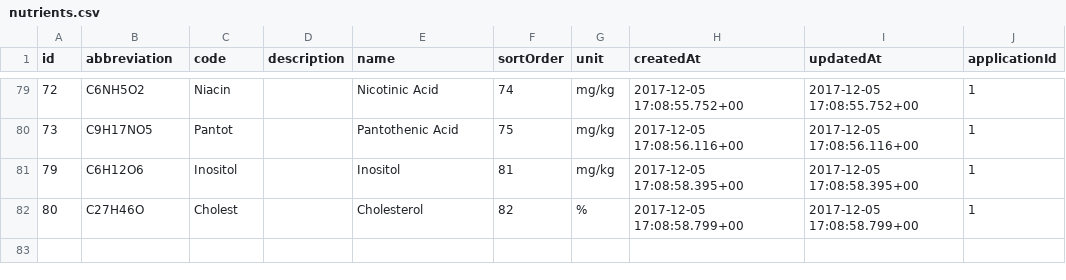
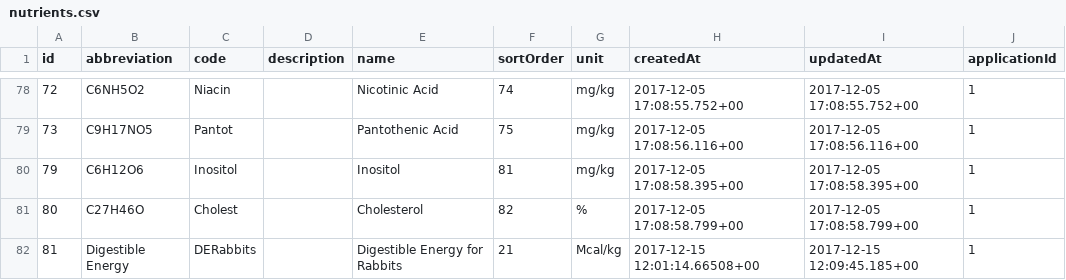
Before and after one commit to barend-erasmus/diet-formulator-service, a CSV file: databases/world-of-rations/table-exports/nutrients.csv, drawn as a sheet; only a part is shown, gaps mark what is left out; the diff covers the shown part only.

```diff
--- a/databases/world-of-rations/table-exports/nutrients.csv
+++ b/databases/world-of-rations/table-exports/nutrients.csv
@@ -82 +81,2 @@ id;abbreviation;code;description;name;sortOrder;unit;createdAt;updatedAt;applica
 80;C27H46O;Cholest;"";Cholesterol;82;%;2017-12-05 17:08:58.799+00;2017-12-05 17:08:58.799+00;1
+81;Digestible Energy;DERabbits;;Digestible Energy for Rabbits;21;Mcal/kg;2017-12-15 12:01:14.66508+00;2017-12-15 12:09:45.185+00;1
```
Also changed, not shown: 1 removed row and 28 moved rows elsewhere in this file, 9 other files.
